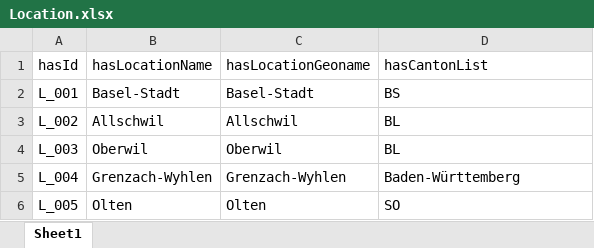
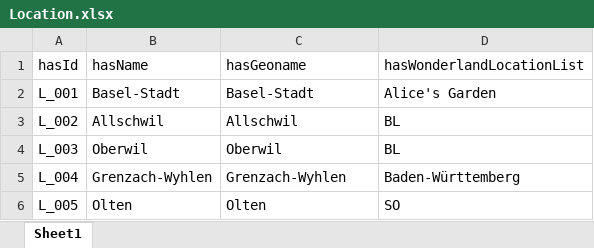
Before and after one commit to dasch-swiss/daschland-scripts, an Excel workbook: data/Spreadsheet_Data/Location.xlsx, sheet Sheet1, drawn as a sheet; only a part is shown; values as stored, in another font and other column widths than the file's, no borders; the diff names each change by its address in the sheet, - before the commit and + after, or states it on an @@ line.

```diff
--- a/data/Spreadsheet_Data/Location.xlsx (sheet Sheet1)
+++ b/data/Spreadsheet_Data/Location.xlsx (sheet Sheet1)
-B1: hasLocationName
+B1: hasName
-C1: hasLocationGeoname
+C1: hasGeoname
-D1: hasCantonList
+D1: hasWonderlandLocationList
-D2 (hasWonderlandLocationList): BS
+D2 (hasWonderlandLocationList): Alice's Garden
```
Also changed, not shown: data/Spreadsheet_Data/AnimalCharacter.xlsx, data/Spreadsheet_Data/ImagesHuman.xlsx, 36 other files.
